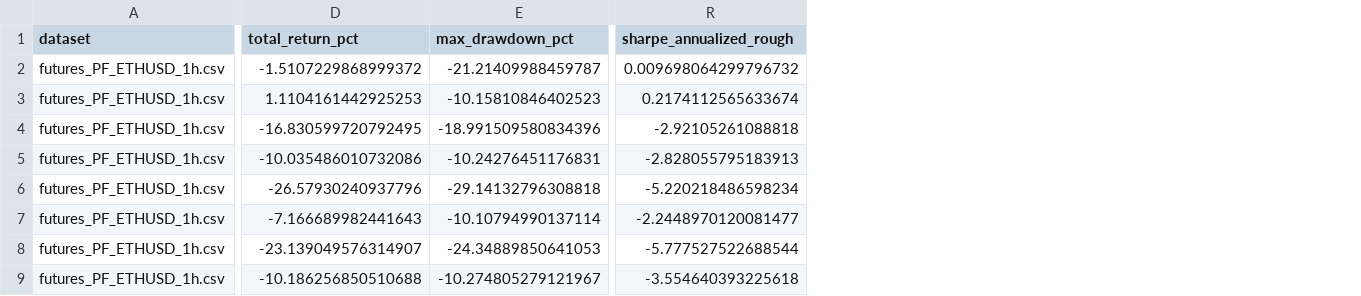
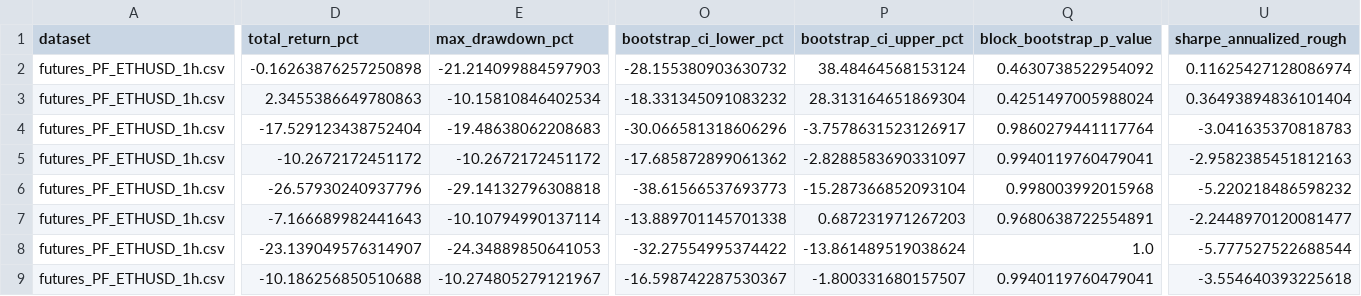
Before and after one commit to SitnerVS/QuantLab-100, a CSV file: reports/futures_long_short_backtest_summary.csv, drawn as a sheet; only a part is shown, gaps mark what is left out; addresses are those after the commit; the diff covers the shown part only; the diff names each change by its address in the sheet, - before the commit and + after, or states it on an @@ line.

```diff
--- a/reports/futures_long_short_backtest_summary.csv
+++ b/reports/futures_long_short_backtest_summary.csv
+column O (bootstrap_ci_lower_pct), rows 2-9: -28.155380903630732 | -18.331345091083232 | -30.066581318606296 | -17.685872899061362 | -38.61566537693773 | -13.889701145701338 | -32.27554995374422 | -16.598742287530367
+column P (bootstrap_ci_upper_pct), rows 2-9: 38.48464568153124 | 28.313164651869304 | -3.7578631523126917 | -2.8288583690331097 | -15.287366852093104 | 0.687231971267203 | -13.861489519038624 | -1.800331680157507
+column Q (block_bootstrap_p_value), rows 2-9: 0.4630738522954092 | 0.4251497005988024 | 0.9860279441117764 | 0.9940119760479041 | 0.998003992015968 | 0.9680638722554891 | 1.0 | 0.9940119760479041
-D2 (total_return_pct): -1.5107229868999372
+D2 (total_return_pct): -0.16263876257250898
-E2 (max_drawdown_pct): -21.21409988459787
+E2 (max_drawdown_pct): -21.214099884597903
-U2 (sharpe_annualized_rough): 0.009698064299796732
+U2 (sharpe_annualized_rough): 0.11625427128086974
-D3 (total_return_pct): 1.1104161442925253
+D3 (total_return_pct): 2.3455386649780863
-E3 (max_drawdown_pct): -10.15810846402523
+E3 (max_drawdown_pct): -10.15810846402534
-U3 (sharpe_annualized_rough): 0.2174112565633674
+U3 (sharpe_annualized_rough): 0.36493894836101404
-D4 (total_return_pct): -16.830599720792495
+D4 (total_return_pct): -17.529123438752404
-E4 (max_drawdown_pct): -18.991509580834396
+E4 (max_drawdown_pct): -19.48638062208683
-U4 (sharpe_annualized_rough): -2.92105261088818
+U4 (sharpe_annualized_rough): -3.041635370818783
-D5 (total_return_pct): -10.035486010732086
+D5 (total_return_pct): -10.2672172451172
-E5 (max_drawdown_pct): -10.24276451176831
+E5 (max_drawdown_pct): -10.2672172451172
-U5 (sharpe_annualized_rough): -2.828055795183913
+U5 (sharpe_annualized_rough): -2.9582385451812163
-U6 (sharpe_annualized_rough): -5.220218486598234
+U6 (sharpe_annualized_rough): -5.220218486598232
```
Also changed, not shown: 160 edited cells elsewhere in this file, reports/backtest_summary.csv, reports/data_quality.csv, 16 other files.
